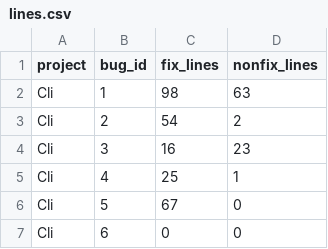
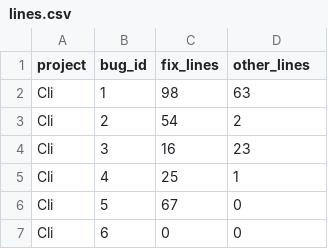
Before and after one commit to Thomsch/untangling-tools-benchmark, a CSV file: analysis/lines.csv, drawn as a sheet; only a part is shown.

```diff
--- a/analysis/lines.csv
+++ b/analysis/lines.csv
@@ -1,2 +1,2 @@
-project,bug_id,fix_lines,nonfix_lines
+project,bug_id,fix_lines,other_lines
 Cli,1,98,63
```
Also changed, not shown: 13 other files.
